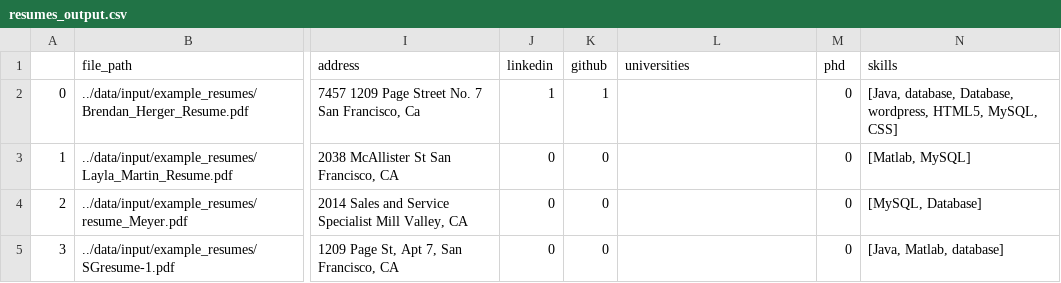
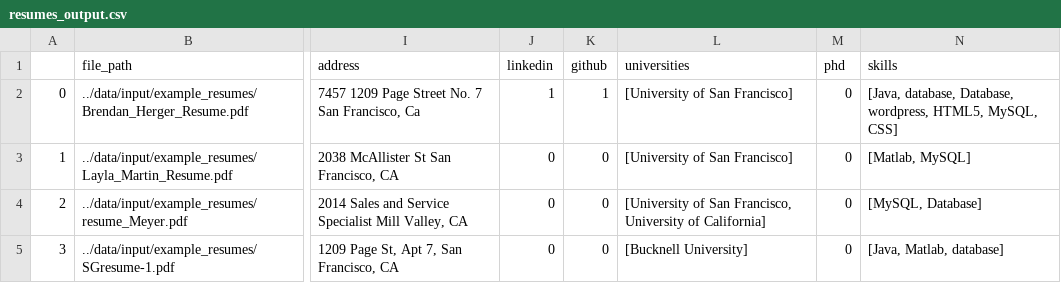
Before and after one commit to bjherger/ResumeParser, a CSV file: data/output/resumes_output.csv, drawn as a sheet; only a part is shown, gaps mark what is left out; the diff names each change by its address in the sheet, - before the commit and + after, or states it on an @@ line.

```diff
--- a/data/output/resumes_output.csv
+++ b/data/output/resumes_output.csv
-L2:L3 (universities): (empty)
+L2:L3 (universities): [University of San Francisco]
-L4 (universities): (empty)
+L4 (universities): [University of San Francisco, University of California]
-L5 (universities): (empty)
+L5 (universities): [Bucknell University]
```
Also changed, not shown: 1 other file.
